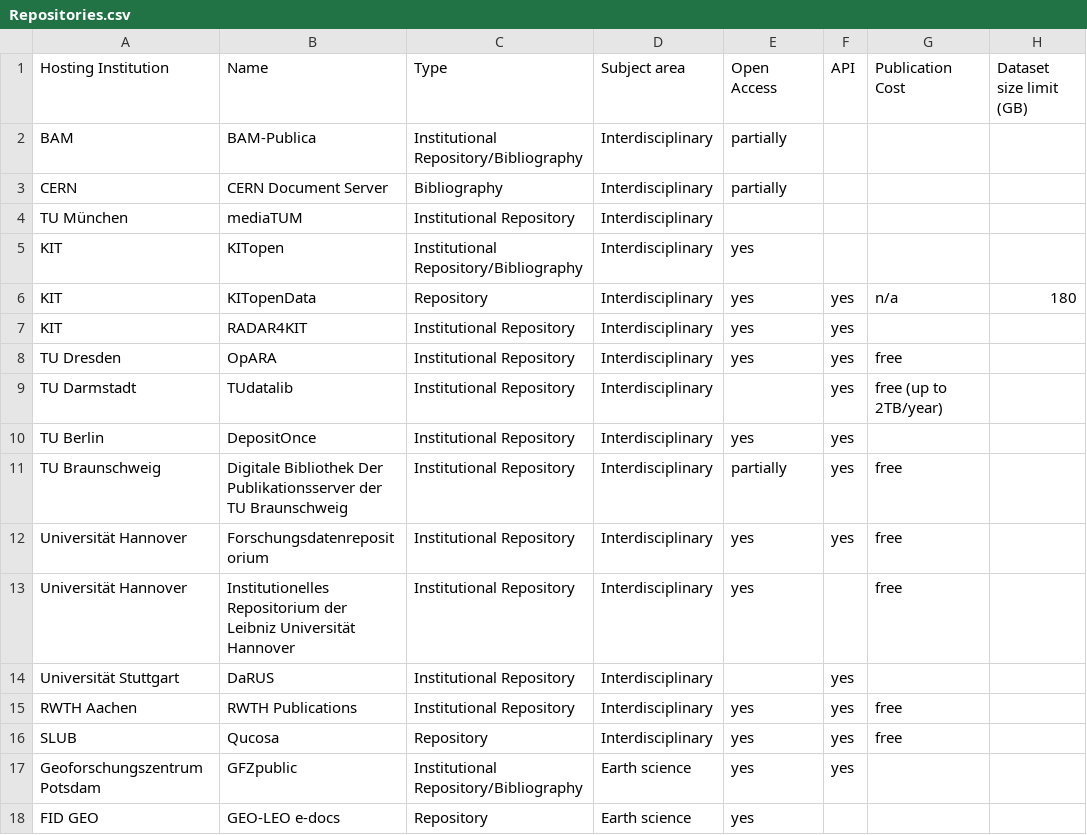
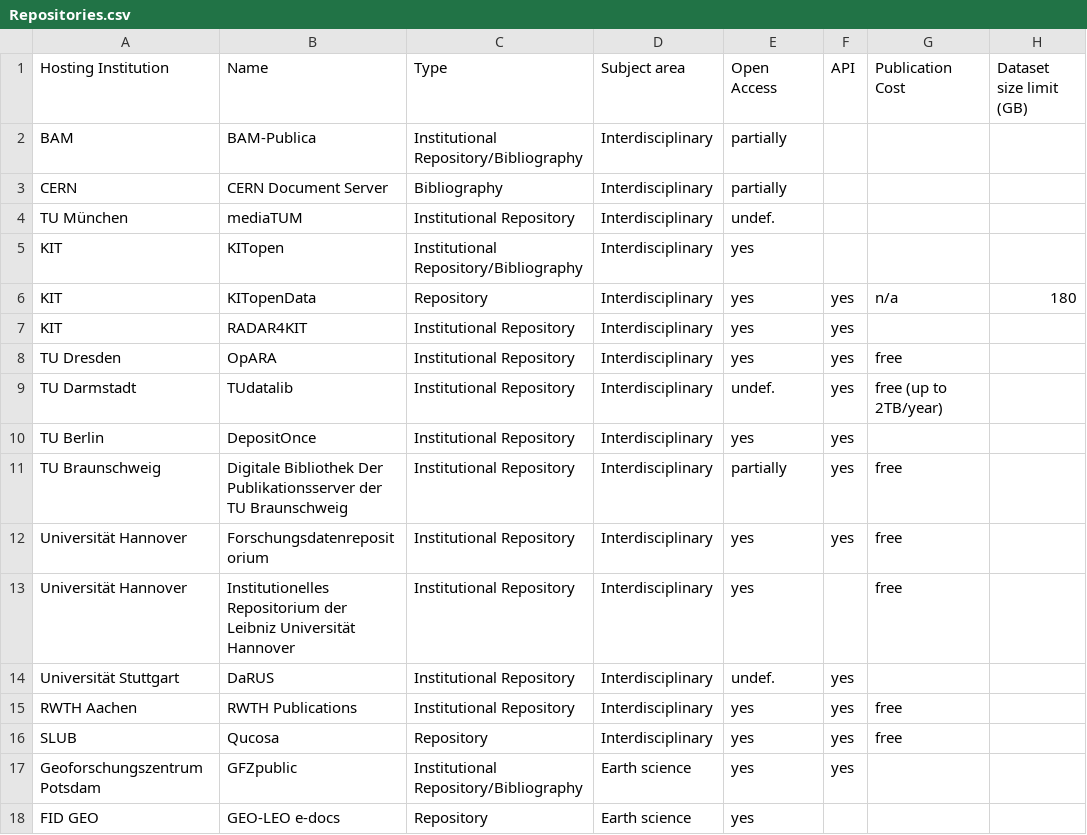
Before and after one commit to kit-data-manager/Data-Collections-Explorer, a CSV file: Repositories.csv, drawn as a sheet; only a part is shown; the diff covers the shown part only; the diff names each change by its address in the sheet, - before the commit and + after, or states it on an @@ line.

Commit message:
Add placeholder entries for undefined values in Type and Open Access columns This fixes a bug where filtering for entries in one of these columns introduces one or more empty rows in the resulting table

```diff
--- a/Repositories.csv
+++ b/Repositories.csv
-E4 (Open Access): (empty)
+E4 (Open Access): undef.
-E9 (Open Access): (empty)
+E9 (Open Access): undef.
-E14 (Open Access): (empty)
+E14 (Open Access): undef.
```
Also changed, not shown: 9 edited cells elsewhere in this file.
